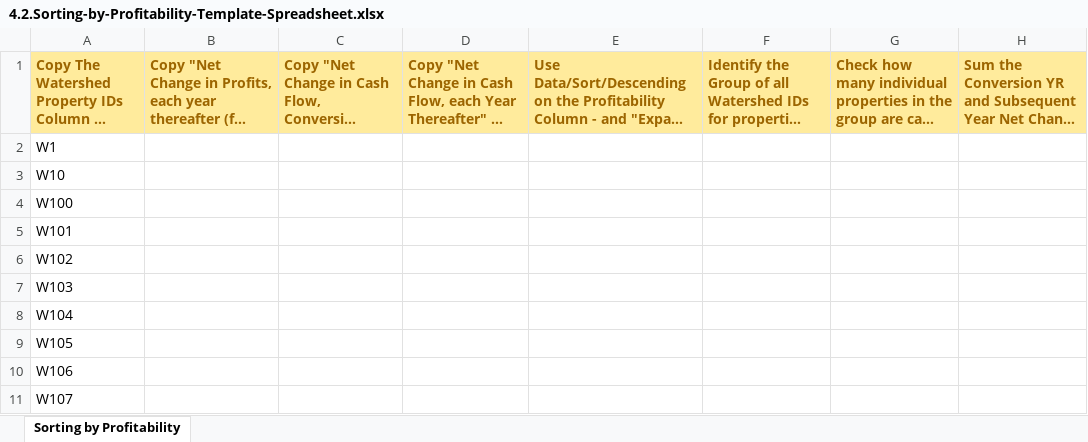
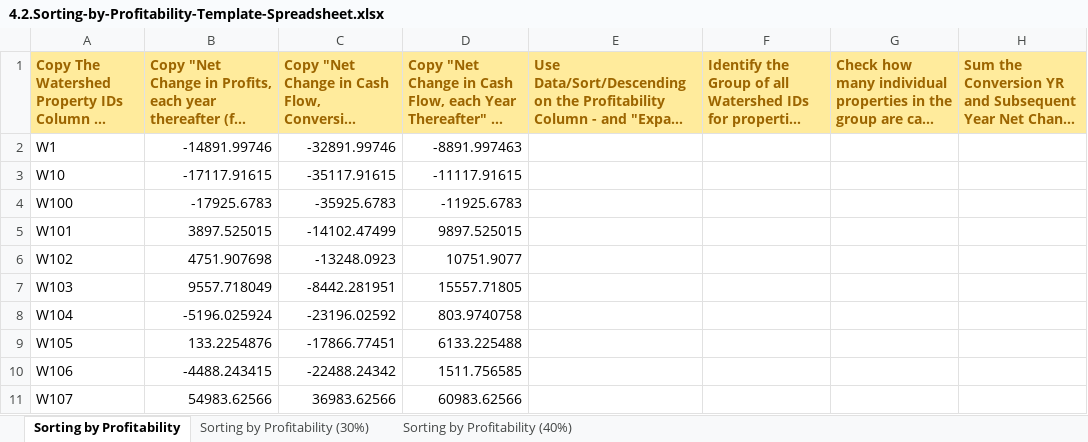
Before and after one commit to oldmalebird/Project_Increasing-real-estate-management-profits, an Excel workbook: 4.2.Sorting-by-Profitability-Template-Spreadsheet.xlsx, sheet Sorting by Profitability, drawn as a sheet; only a part is shown; long unchanged cells end in …; values as stored, in another font and other column widths than the file's, no borders; the diff covers the shown part only; the diff names each change by its address in the sheet, - before the commit and + after, or states it on an @@ line.

```diff
--- a/4.2.Sorting-by-Profitability-Template-Spreadsheet.xlsx (sheet Sorting by Profitability)
+++ b/4.2.Sorting-by-Profitability-Template-Spreadsheet.xlsx (sheet Sorting by Profitability)
+sheet tab: Sorting by Profitability (30%)
+sheet tab: Sorting by Profitability (40%)
-B2: (empty)
+B2: -14891.99746
-C2: (empty)
+C2: -32891.99746
-D2: (empty)
+D2: -8891.997463
-B3: (empty)
+B3: -17117.91615
-C3: (empty)
+C3: -35117.91615
-D3: (empty)
+D3: -11117.91615
-B4: (empty)
+B4: -17925.6783
-C4: (empty)
+C4: -35925.6783
-D4: (empty)
+D4: -11925.6783
-B5: (empty)
+B5: 3897.525015
-C5: (empty)
+C5: -14102.47499
-D5: (empty)
+D5: 9897.525015
-B6: (empty)
+B6: 4751.907698
-C6: (empty)
+C6: -13248.0923
-D6: (empty)
+D6: 10751.9077
-B7: (empty)
+B7: 9557.718049
-C7: (empty)
+C7: -8442.281951
-D7: (empty)
+D7: 15557.71805
-B8: (empty)
+B8: -5196.025924
-C8: (empty)
+C8: -23196.02592
-D8: (empty)
+D8: 803.9740758
-B9: (empty)
+B9: 133.2254876
-C9: (empty)
+C9: -17866.77451
-D9: (empty)
+D9: 6133.225488
-B10: (empty)
+B10: -4488.243415
-C10: (empty)
+C10: -22488.24342
-D10: (empty)
+D10: 1511.756585
-B11: (empty)
+B11: 54983.62566
-C11: (empty)
+C11: 36983.62566
-D11: (empty)
+D11: 60983.62566
```
Also changed, not shown: 702 edited cells elsewhere in this sheet, 4.2.Annual-Cash-Flows-and-Profits-Guide-Spreadsheet.xlsx, 4.2.Forecasting-Cash-Flow-and-Profits-Template-Spreadsheet.xlsx, 1 other file.
